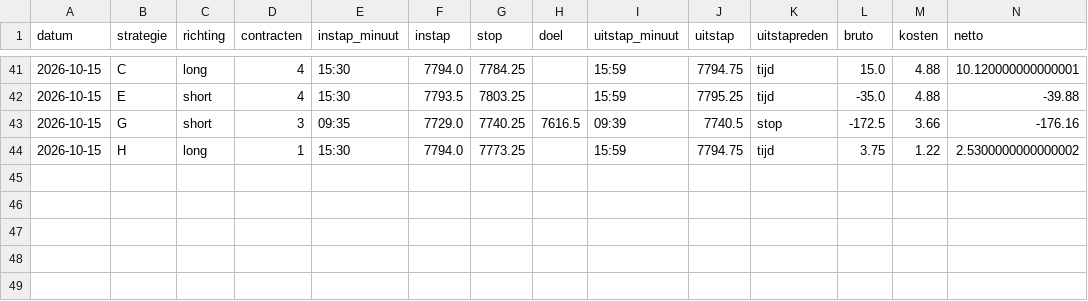
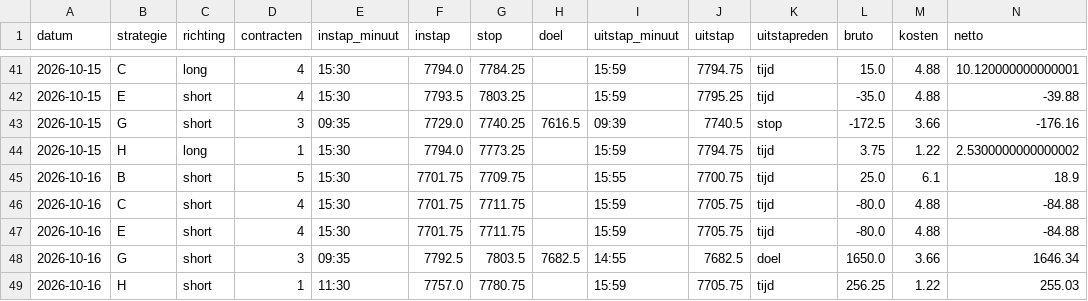
Before and after one commit to mylanreijnen2003-bot/TBotai, a CSV file: futures/mes_paper/journal.csv, drawn as a sheet; only a part is shown, gaps mark what is left out; rows hold the shown columns only; the diff names each change by its address in the sheet, - before the commit and + after, or states it on an @@ line.

```diff
--- a/futures/mes_paper/journal.csv
+++ b/futures/mes_paper/journal.csv
+row 45: 2026-10-16 | B | short | 5 | 15:30 | 7701.75 | 7709.75 |  | 15:55 | 7700.75 | tijd | 25.0 | 6.1 | 18.9
+row 46: 2026-10-16 | C | short | 4 | 15:30 | 7701.75 | 7711.75 |  | 15:59 | 7705.75 | tijd | -80.0 | 4.88 | -84.88
+row 47: 2026-10-16 | E | short | 4 | 15:30 | 7701.75 | 7711.75 |  | 15:59 | 7705.75 | tijd | -80.0 | 4.88 | -84.88
+row 48: 2026-10-16 | G | short | 3 | 09:35 | 7792.5 | 7803.5 | 7682.5 | 14:55 | 7682.5 | doel | 1650.0 | 3.66 | 1646.34
+row 49: 2026-10-16 | H | short | 1 | 11:30 | 7757.0 | 7780.75 |  | 15:59 | 7705.75 | tijd | 256.25 | 1.22 | 255.03
```
Also changed, not shown: futures/mes_paper/koersen/dagen.csv, futures/mes_paper/signalen.csv, 3 other files.
